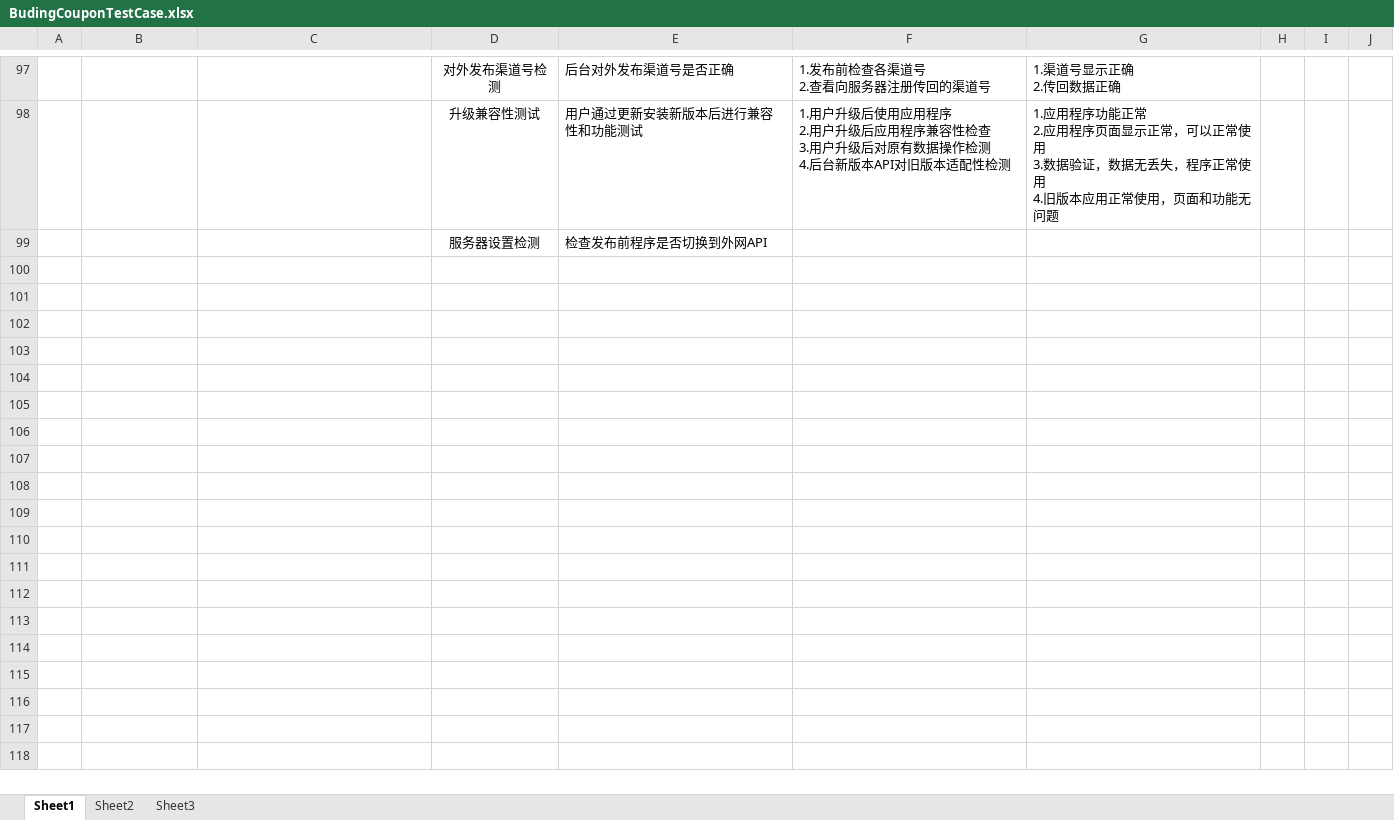
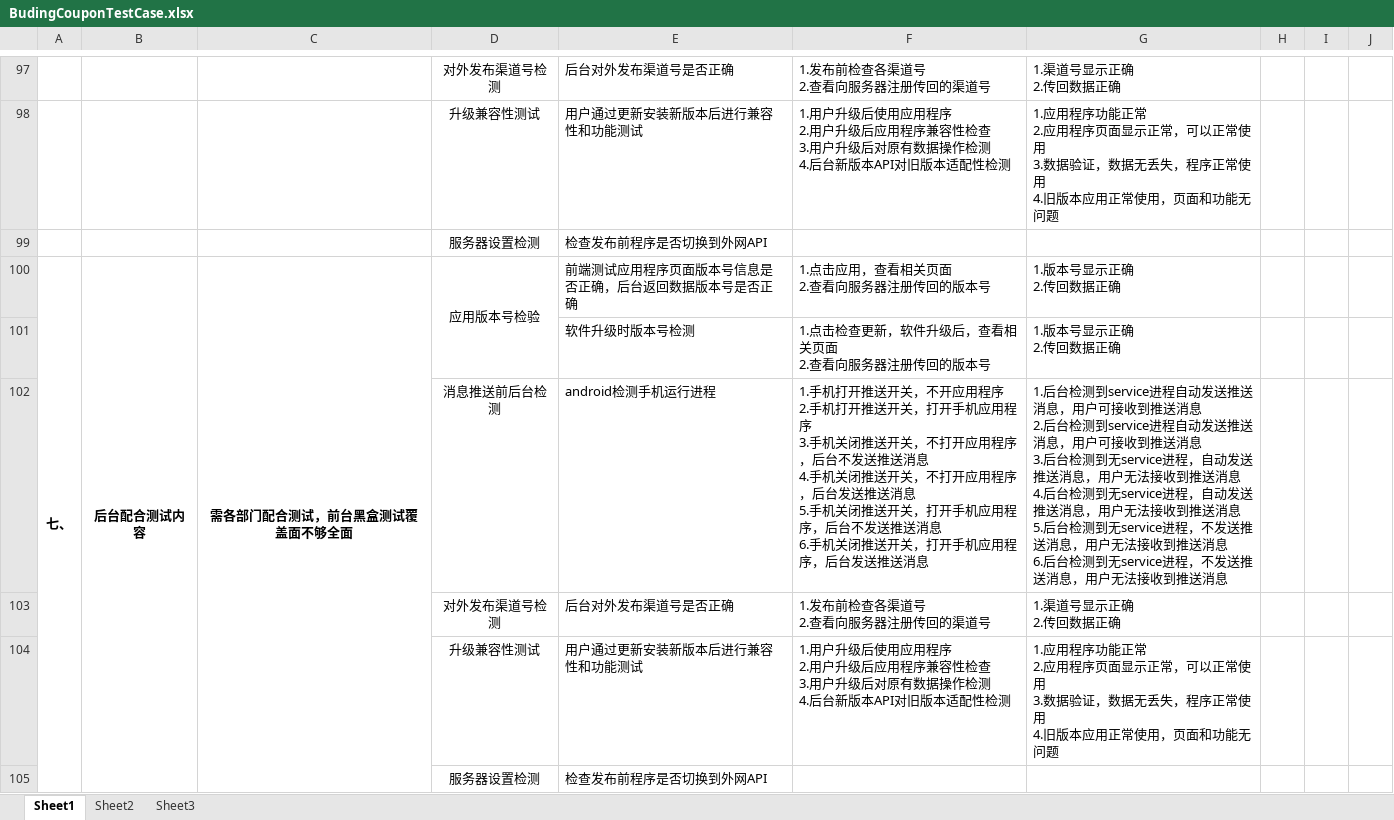
Before and after one commit to rwdxll/BudingTestCase, an Excel workbook: BudingCouponTestCase.xlsx, sheet Sheet1, drawn as a sheet; only a part is shown, gaps mark what is left out; values as stored, in another font and other column widths than the file's, no borders; ↵ is a line break in a cell; the diff names each change by its address in the sheet, - before the commit and + after, or states it on an @@ line.

```diff
--- a/BudingCouponTestCase.xlsx (sheet Sheet1)
+++ b/BudingCouponTestCase.xlsx (sheet Sheet1)
+row 100: 七、 | 后台配合测试内容 | 需各部门配合测试，前台黑盒测试覆盖面不够全面 | 应用版本号检验 | 前端测试应用程序页面版本号信息是否正确，后台返回数据版本号是否正确 | 1.点击应用，查看相关页面 ↵ 2.查看向服务器注册传回的版本号 | 1.版本号显示正确 ↵ 2.传回数据正确
+row 101:  |  |  |  | 软件升级时版本号检测 | 1.点击检查更新，软件升级后，查看相关页面 ↵ 2.查看向服务器注册传回的版本号 | 1.版本号显示正确 ↵ 2.传回数据正确
+row 102:  |  |  | 消息推送前后台检测 | android检测手机运行进程 | 1.手机打开推送开关，不开应用程序 ↵ 2.手机打开推送开关，打开手机应用程序 ↵ 3.手机关闭推送开关，不打开应用程序，后台不发送推送消息 ↵ 4.手机关闭推送开关，不打开应用程序，后台发送推送消息 ↵ 5.手机关闭推送开关，打开手机应用程序，后台不发送推送消息 ↵ 6.手机关闭推送开关，打开手机应用程序，后台发送推送消息 | 1.后台检测到service进程自动发送推送消息，用户可接收到推送消息 ↵ 2.后台检测到service进程自动发送推送消息，用户可接收到推送消息 ↵ 3.后台检测到无service进程，自动发送推送消息，用户无法接收到推送消息 ↵ 4.后台检测到无service进程，自动发送推送消息，用户无法接收到推送消息 ↵ 5.后台检测到无service进程，不发送推送消息，用户无法接收到推送消息 ↵ 6.后台检测到无service进程，不发送推送消息，用户无法接收到推送消息
+row 103:  |  |  | 对外发布渠道号检测 | 后台对外发布渠道号是否正确 | 1.发布前检查各渠道号 ↵ 2.查看向服务器注册传回的渠道号 | 1.渠道号显示正确 ↵ 2.传回数据正确
+row 104:  |  |  | 升级兼容性测试 | 用户通过更新安装新版本后进行兼容性和功能测试 | 1.用户升级后使用应用程序 ↵ 2.用户升级后应用程序兼容性检查 ↵ 3.用户升级后对原有数据操作检测 ↵ 4.后台新版本API对旧版本适配性检测 | 1.应用程序功能正常 ↵ 2.应用程序页面显示正常，可以正常使用 ↵ 3.数据验证，数据无丢失，程序正常使用 ↵ 4.旧版本应用正常使用，页面和功能无问题
+row 105:  |  |  | 服务器设置检测 | 检查发布前程序是否切换到外网API
```
Also changed, not shown: 1 other file.
